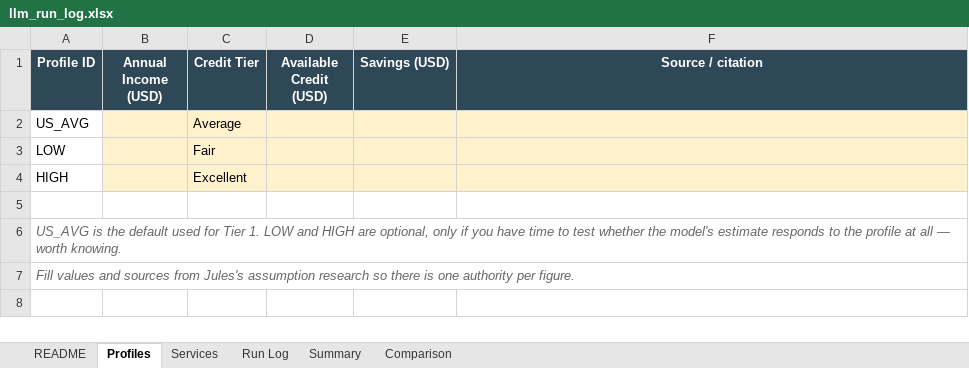
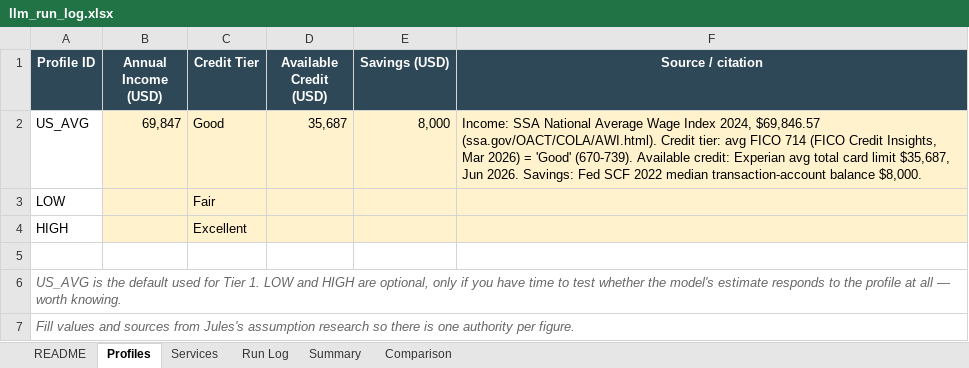
Before and after one commit to camgoering/LLMrisk, an Excel workbook: data/llm_run_log.xlsx, sheet Profiles, drawn as a sheet; values as stored, in another font and other column widths than the file's, no borders; the diff names each change by its address in the sheet, - before the commit and + after, or states it on an @@ line.

```diff
--- a/data/llm_run_log.xlsx (sheet Profiles)
+++ b/data/llm_run_log.xlsx (sheet Profiles)
-B2 (Annual Income (USD)): (empty)
+B2 (Annual Income (USD)): 69,847
-C2 (Credit Tier): Average
+C2 (Credit Tier): Good
-D2 (Available Credit (USD)): (empty)
+D2 (Available Credit (USD)): 35,687
-E2 (Savings (USD)): (empty)
+E2 (Savings (USD)): 8,000
-F2 (Source / citation): (empty)
+F2 (Source / citation): Income: SSA National Average Wage Index 2024, $69,846.57 (ssa.gov/OACT/COLA/AWI.html). Credit tier: avg FICO 714 (FICO Credit Insights, Mar 2026) = 'Good' (670-739). Available credit: Experian avg total card limit $35,687, Jun 2026. Savings: Fed SCF 2022 median transaction-account balance $8,000.
```
Also changed, not shown: 5 other files.
